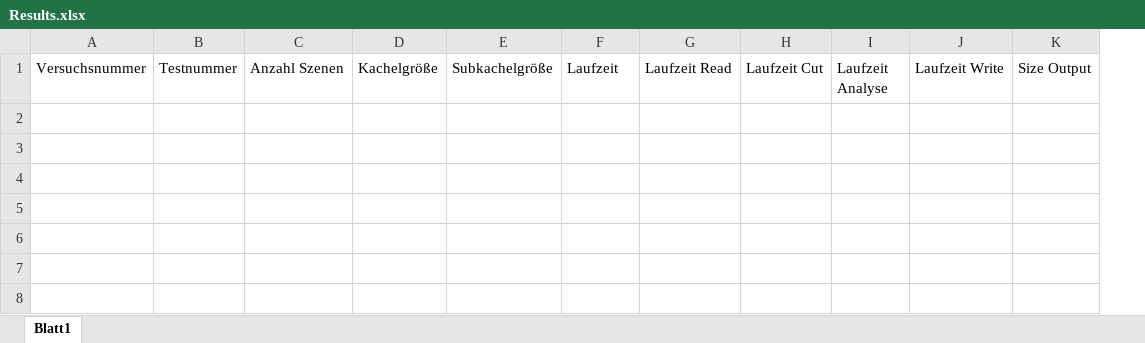
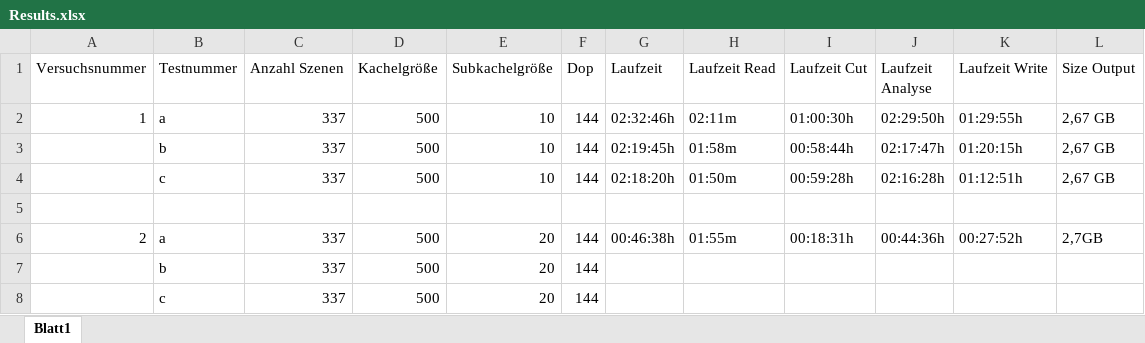
Before and after one commit to RobNE/BachelorThesis, an Excel workbook: Code/Results.xlsx, sheet Blatt1, drawn as a sheet; values as stored, in another font and other column widths than the file's, no borders; the diff names each change by its address in the sheet, - before the commit and + after, or states it on an @@ line.

Commit message:
Added the results xls. Plus multiple test out files

```diff
--- a/Code/Results.xlsx (sheet Blatt1)
+++ b/Code/Results.xlsx (sheet Blatt1)
+column F (Dop), empty
+row 2: 1 | a | 337 | 500 | 10 | 144 | 02:32:46h | 02:11m | 01:00:30h | 02:29:50h | 01:29:55h | 2,67 GB
+row 3:  | b | 337 | 500 | 10 | 144 | 02:19:45h | 01:58m | 00:58:44h | 02:17:47h | 01:20:15h | 2,67 GB
+row 4:  | c | 337 | 500 | 10 | 144 | 02:18:20h | 01:50m | 00:59:28h | 02:16:28h | 01:12:51h | 2,67 GB
+row 5: (empty)
+row 6: 2 | a | 337 | 500 | 20 | 144 | 00:46:38h | 01:55m | 00:18:31h | 00:44:36h | 00:27:52h | 2,7GB
+row 7:  | b | 337 | 500 | 20 | 144
+row 8:  | c | 337 | 500 | 20 | 144
```
Also changed, not shown: 9 other files.
